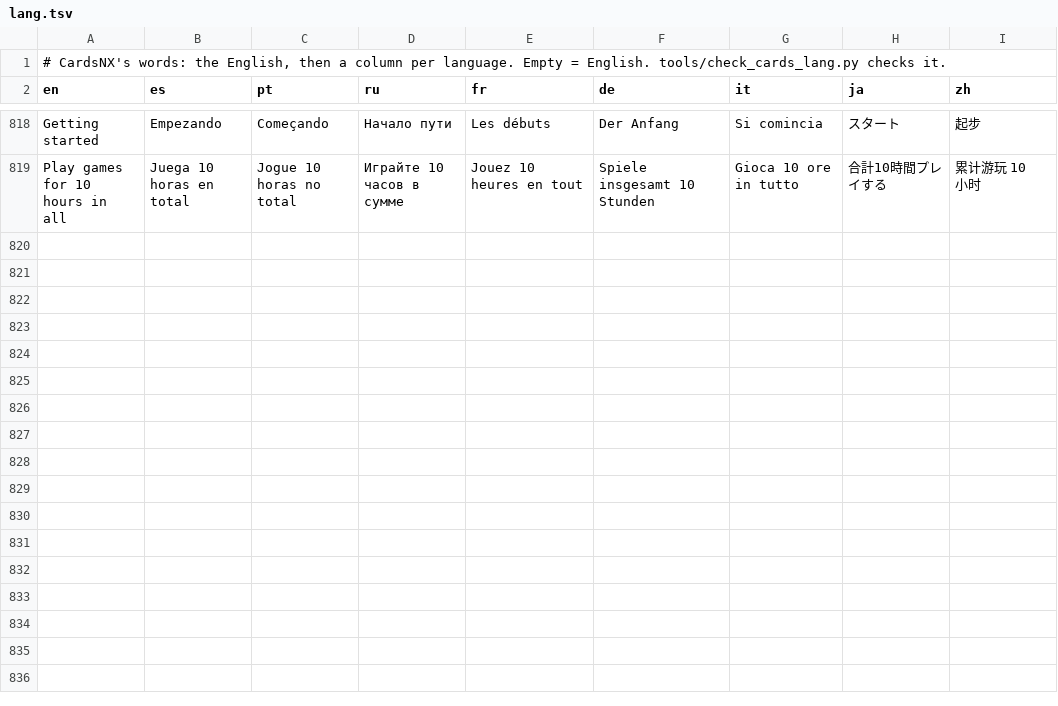
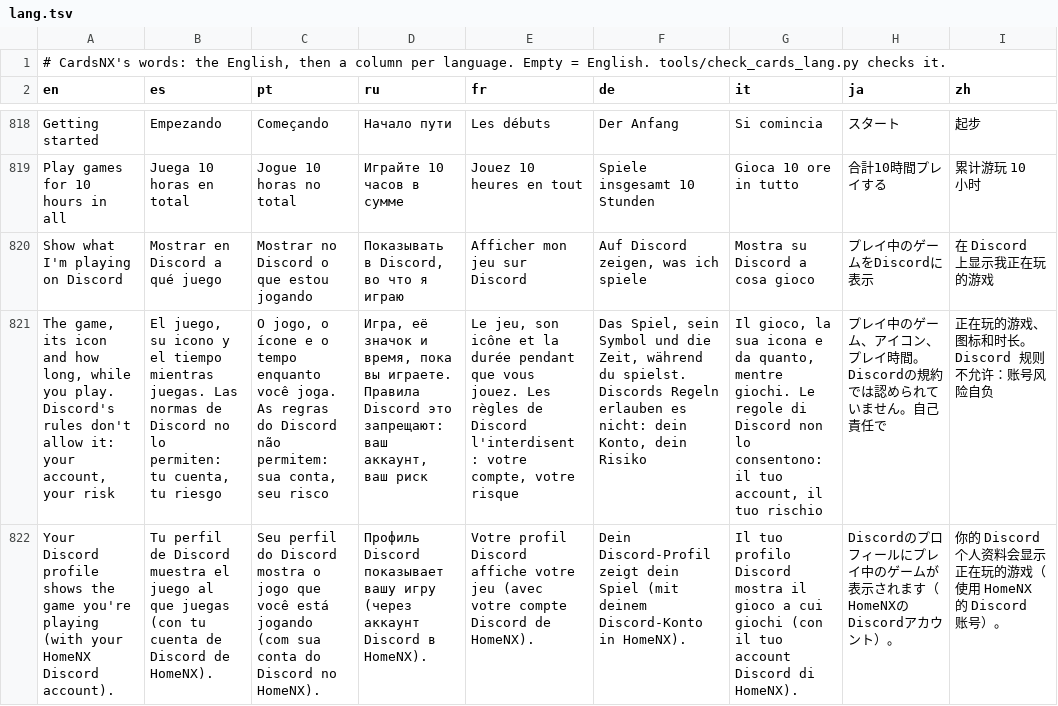
Before and after one commit to ad3333m/homenx, a TSV file: projects/cards/romfs/lang.tsv, drawn as a sheet; only a part is shown, gaps mark what is left out; the diff names each change by its address in the sheet, - before the commit and + after, or states it on an @@ line.

```diff
--- a/projects/cards/romfs/lang.tsv
+++ b/projects/cards/romfs/lang.tsv
+row 820: Show what I'm playing on Discord | Mostrar en Discord a qué juego | Mostrar no Discord o que estou jogando | Показывать в Discord, во что я играю | Afficher mon jeu sur Discord | Auf Discord zeigen, was ich spiele | Mostra su Discord a cosa gioco | プレイ中のゲームをDiscordに表示 | 在 Discord 上显示我正在玩的游戏
+row 821: The game, its icon and how long, while you play. Discord's rules don't allow it: your account, your risk | El juego, su icono y el tiempo mientras juegas. Las normas de Discord no lo permiten: tu cuenta, tu riesgo | O jogo, o ícone e o tempo enquanto você joga. As regras do Discord não permitem: sua conta, seu risco | Игра, её значок и время, пока вы играете. Правила Discord это запрещают: ваш аккаунт, ваш риск | Le jeu, son icône et la durée pendant que vous jouez. Les règles de Discord l'interdisent : votre compte, votre risque | Das Spiel, sein Symbol und die Zeit, während du spielst. Discords Regeln erlauben es nicht: dein Konto, dein Risiko | Il gioco, la sua icona e da quanto, mentre giochi. Le regole di Discord non lo consentono: il tuo account, il tuo rischio | プレイ中のゲーム、アイコン、プレイ時間。Discordの規約では認められていません。自己責任で | 正在玩的游戏、图标和时长。Discord 规则不允许：账号风险自负
+row 822: Your Discord profile shows the game you're playing (with your HomeNX Discord account). | Tu perfil de Discord muestra el juego al que juegas (con tu cuenta de Discord de HomeNX). | Seu perfil do Discord mostra o jogo que você está jogando (com sua conta do Discord no HomeNX). | Профиль Discord показывает вашу игру (через аккаунт Discord в HomeNX). | Votre profil Discord affiche votre jeu (avec votre compte Discord de HomeNX). | Dein Discord-Profil zeigt dein Spiel (mit deinem Discord-Konto in HomeNX). | Il tuo profilo Discord mostra il gioco a cui giochi (con il tuo account Discord di HomeNX). | Discordのプロフィールにプレイ中のゲームが表示されます（HomeNXのDiscordアカウント）。 | 你的 Discord 个人资料会显示正在玩的游戏（使用 HomeNX 的 Discord 账号）。
```
Also changed, not shown: 4 other files.
